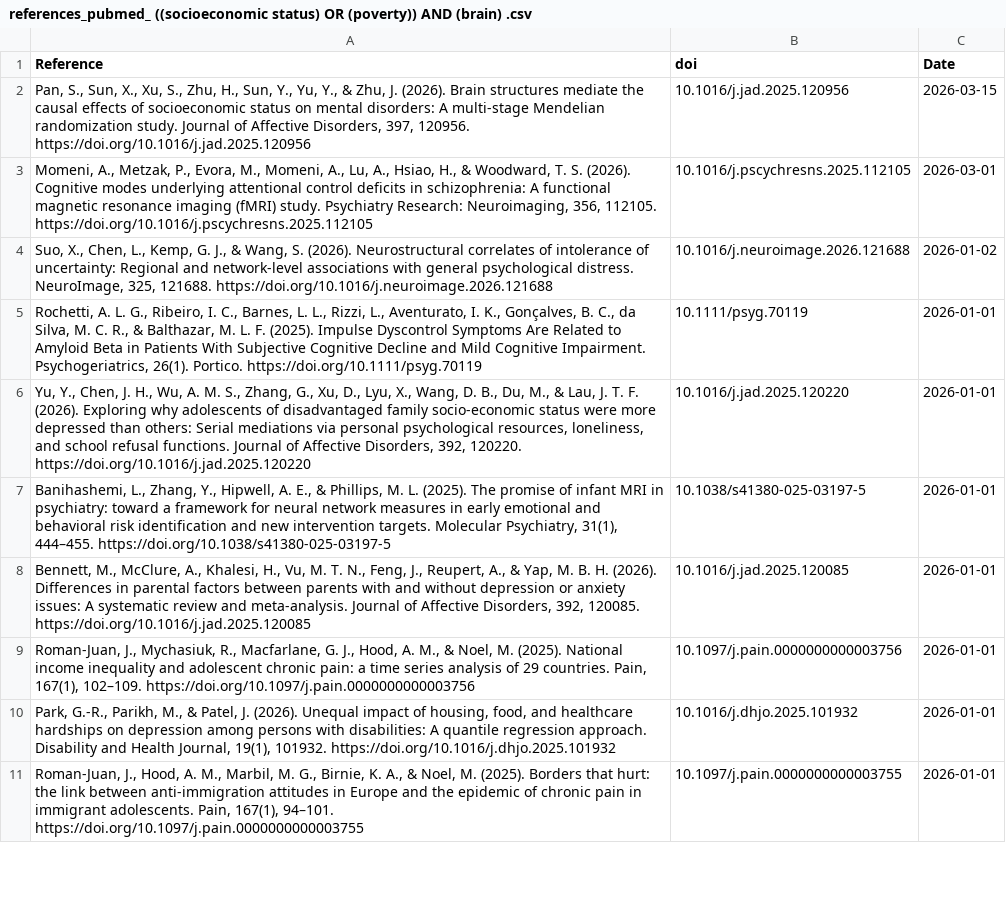
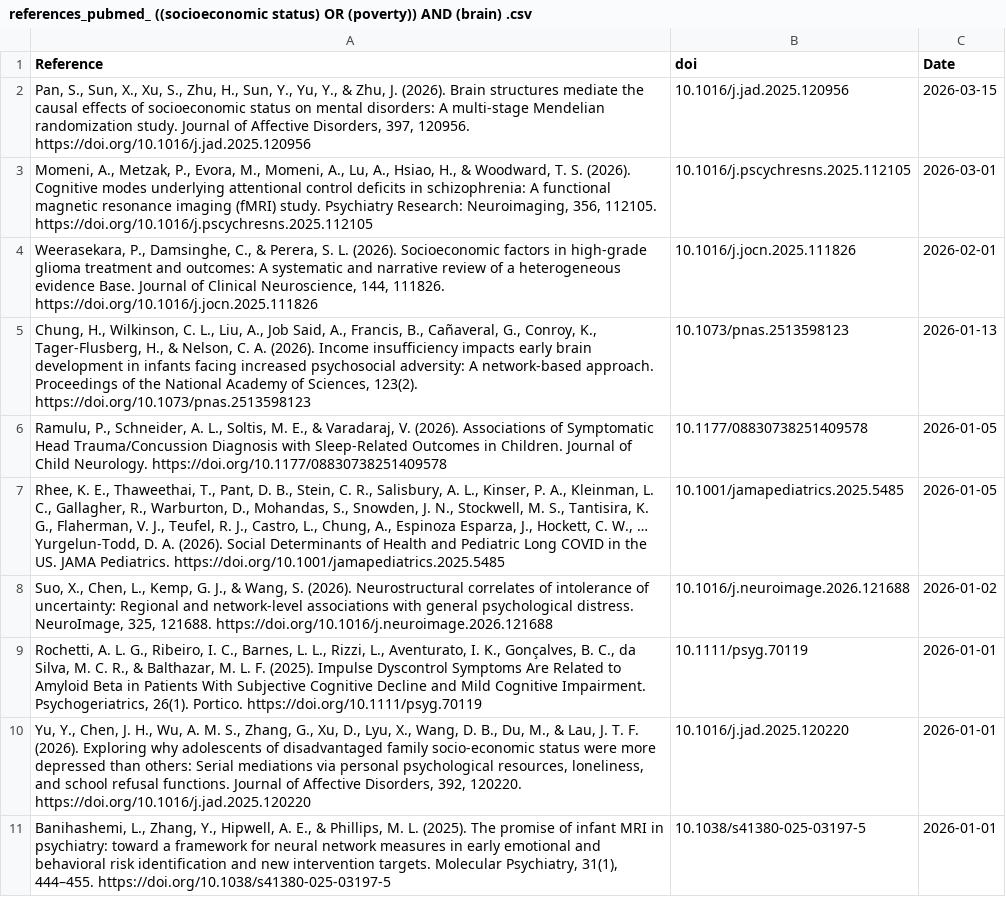
Before and after one commit to FedeGiovannetti/SESNeuroscienceRefs, a CSV file: SESneuroscienceRefs/Data/references_pubmed_ ((socioeconomic status) OR (poverty)) AND (brain) .csv, drawn as a sheet; only a part is shown; the shorter side is filled out with more unchanged rows.

```diff
--- a/SESneuroscienceRefs/Data/references_pubmed_ ((socioeconomic status) OR (poverty)) AND (brain) .csv
+++ b/SESneuroscienceRefs/Data/references_pubmed_ ((socioeconomic status) OR (poverty)) AND (brain) .csv
@@ -3,2 +3,6 @@
 "Momeni, A., Metzak, P., Evora, M., Momeni, A., Lu, A., Hsiao, H., & Woodward, T. S. (2026). Cognitive modes underlying attentional control deficits in schizophrenia: A functional magnetic resonance imaging (fMRI) study. Psychiatry Research: Neuroimaging, 356, 112105. https://doi.org/10.1016/j.pscychresns.2025.112105","10.1016/j.pscychresns.2025.112105",2026-03-01
+"Weerasekara, P., Damsinghe, C., & Perera, S. L. (2026). Socioeconomic factors in high-grade glioma treatment and outcomes: A systematic and narrative review of a heterogeneous evidence Base. Journal of Clinical Neuroscience, 144, 111826. https://doi.org/10.1016/j.jocn.2025.111826","10.1016/j.jocn.2025.111826",2026-02-01
+"Chung, H., Wilkinson, C. L., Liu, A., Job Said, A., Francis, B., Cañaveral, G., Conroy, K., Tager-Flusberg, H., & Nelson, C. A. (2026). Income insufficiency impacts early brain development in infants facing increased psychosocial adversity: A network-based approach. Proceedings of the National Academy of Sciences, 123(2). https://doi.org/10.1073/pnas.2513598123","10.1073/pnas.2513598123",2026-01-13
+"Ramulu, P., Schneider, A. L., Soltis, M. E., & Varadaraj, V. (2026). Associations of Symptomatic Head Trauma/Concussion Diagnosis with Sleep-Related Outcomes in Children. Journal of Child Neurology. https://doi.org/10.1177/08830738251409578","10.1177/08830738251409578",2026-01-05
+"Rhee, K. E., Thaweethai, T., Pant, D. B., Stein, C. R., Salisbury, A. L., Kinser, P. A., Kleinman, L. C., Gallagher, R., Warburton, D., Mohandas, S., Snowden, J. N., Stockwell, M. S., Tantisira, K. G., Flaherman, V. J., Teufel, R. J., Castro, L., Chung, A., Espinoza Esparza, J., Hockett, C. W., … Yurgelun-Todd, D. A. (2026). Social Determinants of Health and Pediatric Long COVID in the US. JAMA Pediatrics. https://doi.org/10.1001/jamapediatrics.2025.5485","10.1001/jamapediatrics.2025.5485",2026-01-05
 "Suo, X., Chen, L., Kemp, G. J., & Wang, S. (2026). Neurostructural correlates of intolerance of uncertainty: Regional and network-level associations with general psychological distress. NeuroImage, 325, 121688. https://doi.org/10.1016/j.neuroimage.2026.121688","10.1016/j.neuroimage.2026.121688",2026-01-02
```
Also changed, not shown: SESneuroscienceRefs/Data/references_pubmed_ ((socioeconomic status) OR (poverty)) AND (neuroscience) .csv.
